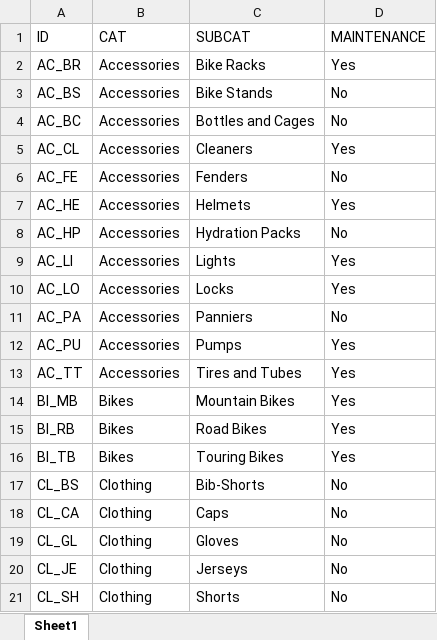
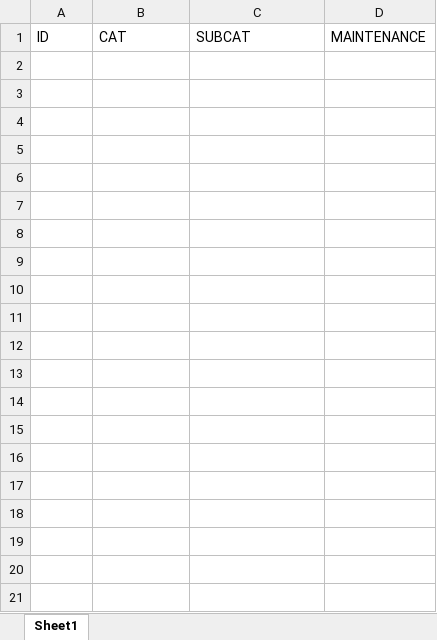
Before and after one commit to Cristian-Velenciuc/Data-Warehouse, an Excel workbook: data_source/px_cat_g1v2.xlsx, sheet Sheet1, drawn as a sheet; only a part is shown; values as stored, in another font and other column widths than the file's, no borders; the diff covers the shown part only; the diff names each change by its address in the sheet, - before the commit and + after, or states it on an @@ line.

```diff
--- a/data_source/px_cat_g1v2.xlsx (sheet Sheet1)
+++ b/data_source/px_cat_g1v2.xlsx (sheet Sheet1)
-row 2: AC_BR | Accessories | Bike Racks | Yes
-row 3: AC_BS | Accessories | Bike Stands | No
-row 4: AC_BC | Accessories | Bottles and Cages | No
-row 5: AC_CL | Accessories | Cleaners | Yes
-row 6: AC_FE | Accessories | Fenders | No
-row 7: AC_HE | Accessories | Helmets | Yes
-row 8: AC_HP | Accessories | Hydration Packs | No
-row 9: AC_LI | Accessories | Lights | Yes
-row 10: AC_LO | Accessories | Locks | Yes
-row 11: AC_PA | Accessories | Panniers | No
-row 12: AC_PU | Accessories | Pumps | Yes
-row 13: AC_TT | Accessories | Tires and Tubes | Yes
-row 14: BI_MB | Bikes | Mountain Bikes | Yes
-row 15: BI_RB | Bikes | Road Bikes | Yes
-row 16: BI_TB | Bikes | Touring Bikes | Yes
-row 17: CL_BS | Clothing | Bib-Shorts | No
-row 18: CL_CA | Clothing | Caps | No
-row 19: CL_GL | Clothing | Gloves | No
-row 20: CL_JE | Clothing | Jerseys | No
-row 21: CL_SH | Clothing | Shorts | No
```
Also changed, not shown: 17 removed rows elsewhere in this sheet, data_source/cust_info.xlsx, data_source/loc_a101.xlsx, 12 other files.
